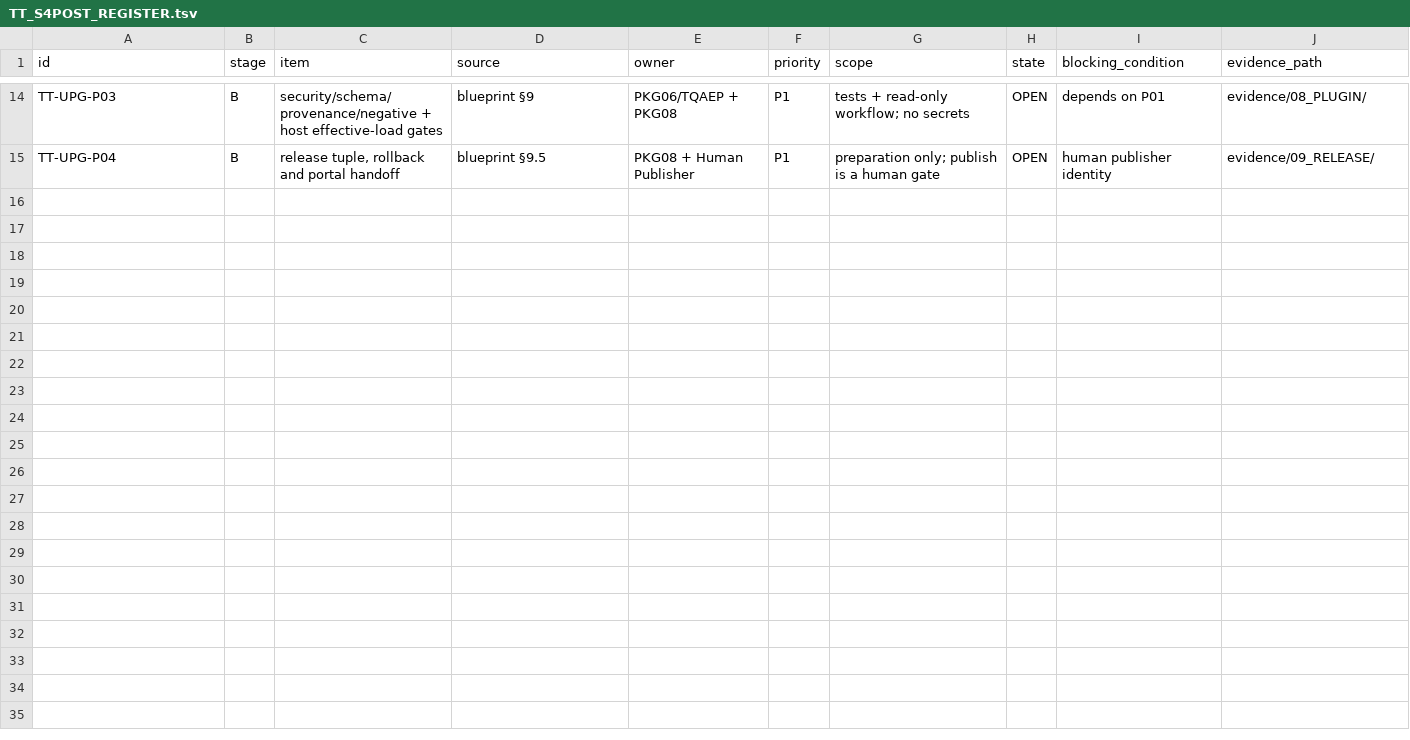
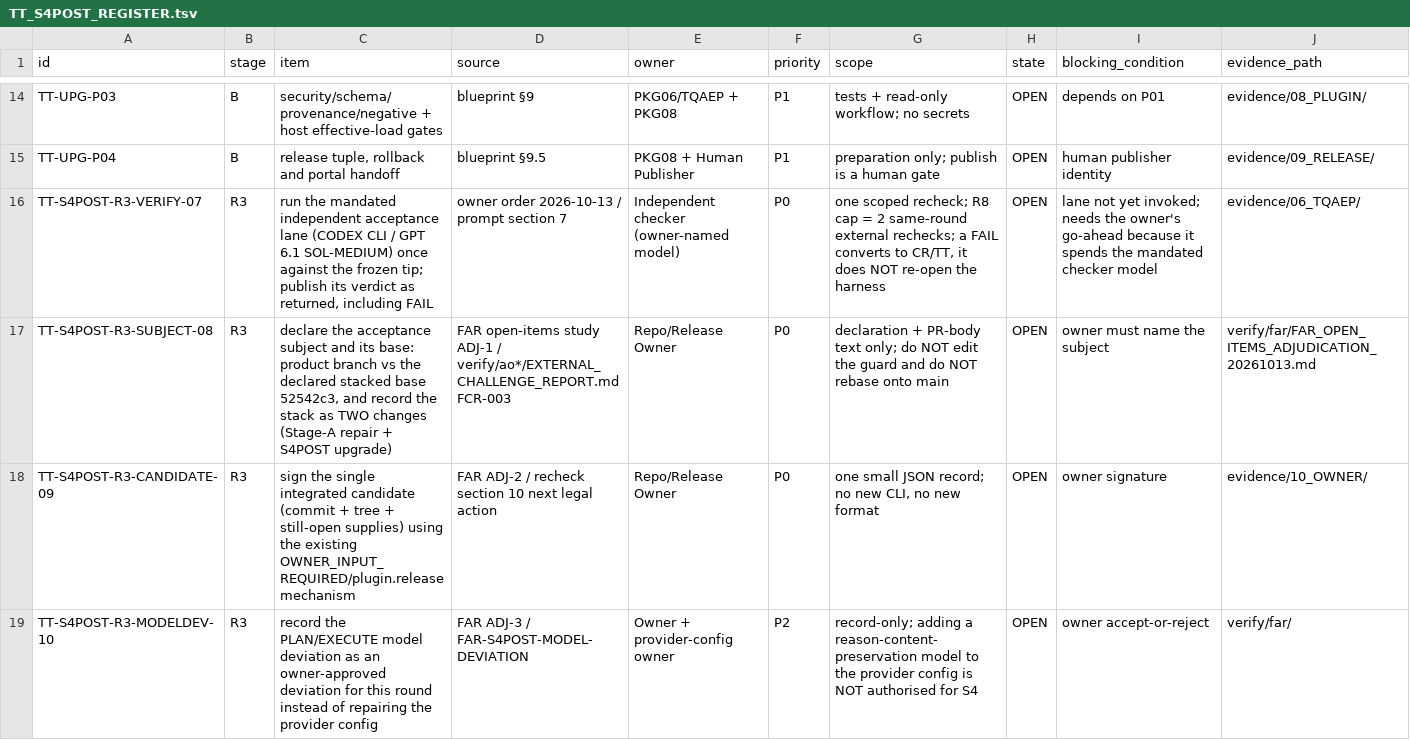
Before and after one commit to shw097-team/PIPD-LS-SP, a TSV file: .hgk/rounds/S4POST-20261012-postrepair-recheck-and-triple-upgrade/00_plan/TT_S4POST_REGISTER.tsv, drawn as a sheet; only a part is shown, gaps mark what is left out; the diff covers the shown part only.

Commit message:
docs(s4post-r3): FAR open-items adjudication study + C1 vendor-schema provenance + TT register update

```diff
--- a/.hgk/rounds/S4POST-20261012-postrepair-recheck-and-triple-upgrade/00_plan/TT_S4POST_REGISTER.tsv
+++ b/.hgk/rounds/S4POST-20261012-postrepair-recheck-and-triple-upgrade/00_plan/TT_S4POST_REGISTER.tsv
@@ -15 +15,5 @@ TT-UPG-P03	B	security/schema/provenance/negative + host effective-load gates	blu
 TT-UPG-P04	B	release tuple, rollback and portal handoff	blueprint §9.5	PKG08 + Human Publisher	P1	preparation only; publish is a human gate	OPEN	human publisher identity	evidence/09_RELEASE/
+TT-S4POST-R3-VERIFY-07	R3	run the mandated independent acceptance lane (CODEX CLI / GPT 6.1 SOL-MEDIUM) once against the frozen tip; publish its verdict as returned, including FAIL	owner order 2026-10-13 / prompt section 7	Independent checker (owner-named model)	P0	one scoped recheck; R8 cap = 2 same-round external rechecks; a FAIL converts to CR/TT, it does NOT re-open the harness	OPEN	lane not yet invoked; needs the owner's go-ahead because it spends the mandated checker model	evidence/06_TQAEP/
+TT-S4POST-R3-SUBJECT-08	R3	declare the acceptance subject and its base: product branch vs the declared stacked base 52542c3, and record the stack as TWO changes (Stage-A repair + S4POST upgrade)	FAR open-items study ADJ-1 / verify/ao*/EXTERNAL_CHALLENGE_REPORT.md FCR-003	Repo/Release Owner	P0	declaration + PR-body text only; do NOT edit the guard and do NOT rebase onto main	OPEN	owner must name the subject	verify/far/FAR_OPEN_ITEMS_ADJUDICATION_20261013.md
+TT-S4POST-R3-CANDIDATE-09	R3	sign the single integrated candidate (commit + tree + still-open supplies) using the existing OWNER_INPUT_REQUIRED/plugin.release mechanism	FAR ADJ-2 / recheck section 10 next legal action	Repo/Release Owner	P0	one small JSON record; no new CLI, no new format	OPEN	owner signature	evidence/10_OWNER/
+TT-S4POST-R3-MODELDEV-10	R3	record the PLAN/EXECUTE model deviation as an owner-approved deviation for this round instead of repairing the provider config	FAR ADJ-3 / FAR-S4POST-MODEL-DEVIATION	Owner + provider-config owner	P2	record-only; adding a reason-content-preservation model to the provider config is NOT authorised for S4	OPEN	owner accept-or-reject	verify/far/
```
Also changed, not shown: 3 added rows and 3 edited cells elsewhere in this file, 3 other files.
